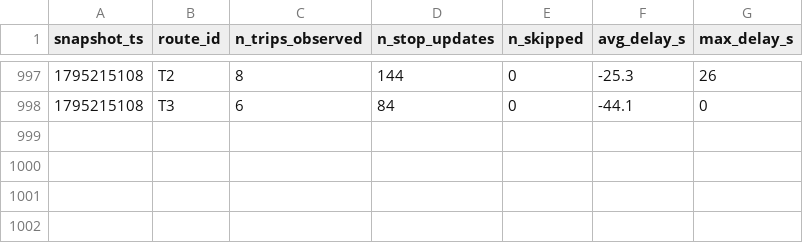
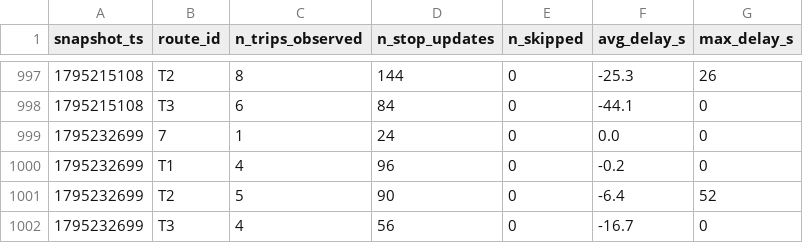
Before and after one commit to Paul72-hub/smart-mobility-lemans, a CSV file: data/history/route_delays_2026-11.csv, drawn as a sheet; only a part is shown, gaps mark what is left out.

```diff
--- a/data/history/route_delays_2026-11.csv
+++ b/data/history/route_delays_2026-11.csv
@@ -998 +998,5 @@ snapshot_ts,route_id,n_trips_observed,n_stop_updates,n_skipped,avg_delay_s,max_d
 1795215108,T3,6,84,0,-44.1,0
+1795232699,7,1,24,0,0.0,0
+1795232699,T1,4,96,0,-0.2,0
+1795232699,T2,5,90,0,-6.4,52
+1795232699,T3,4,56,0,-16.7,0
```
Also changed, not shown: 1 other file.
